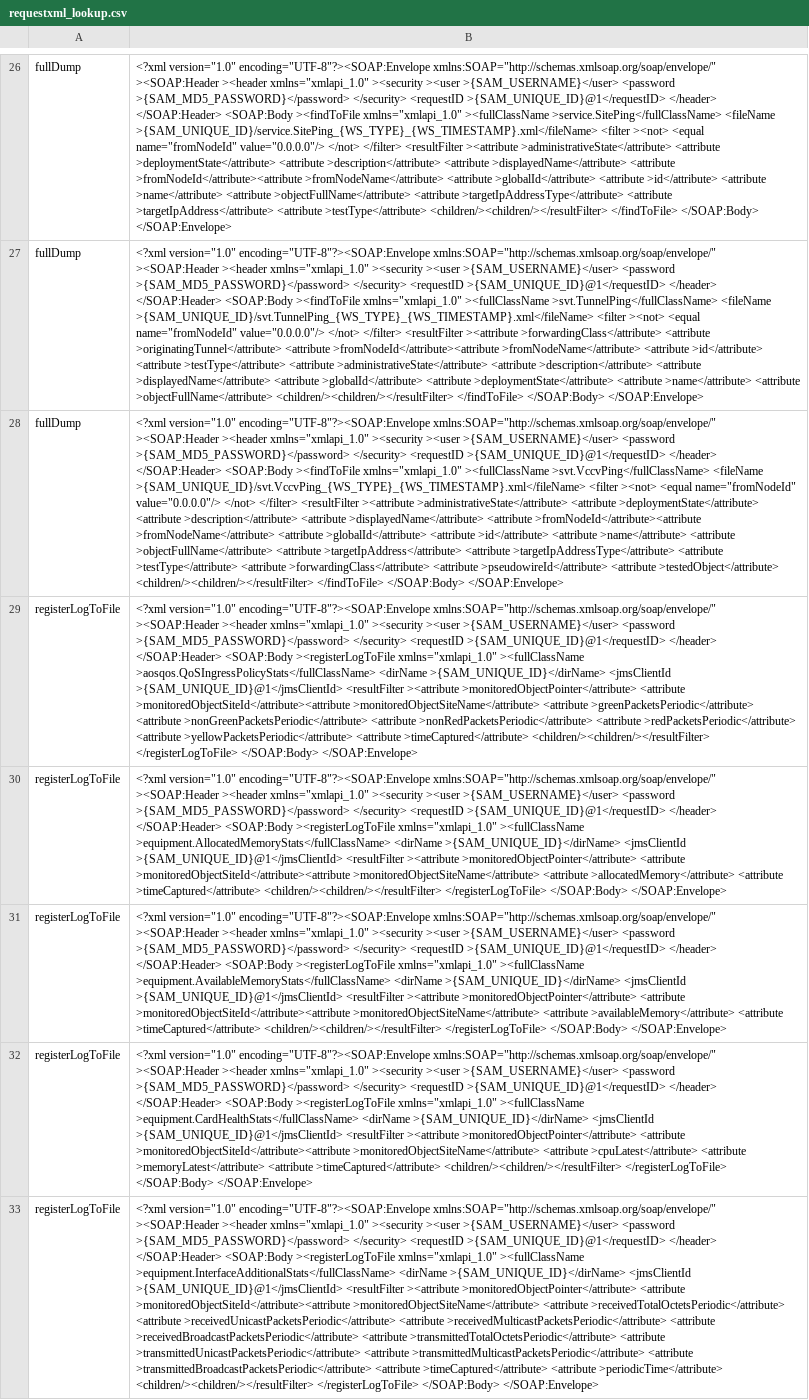
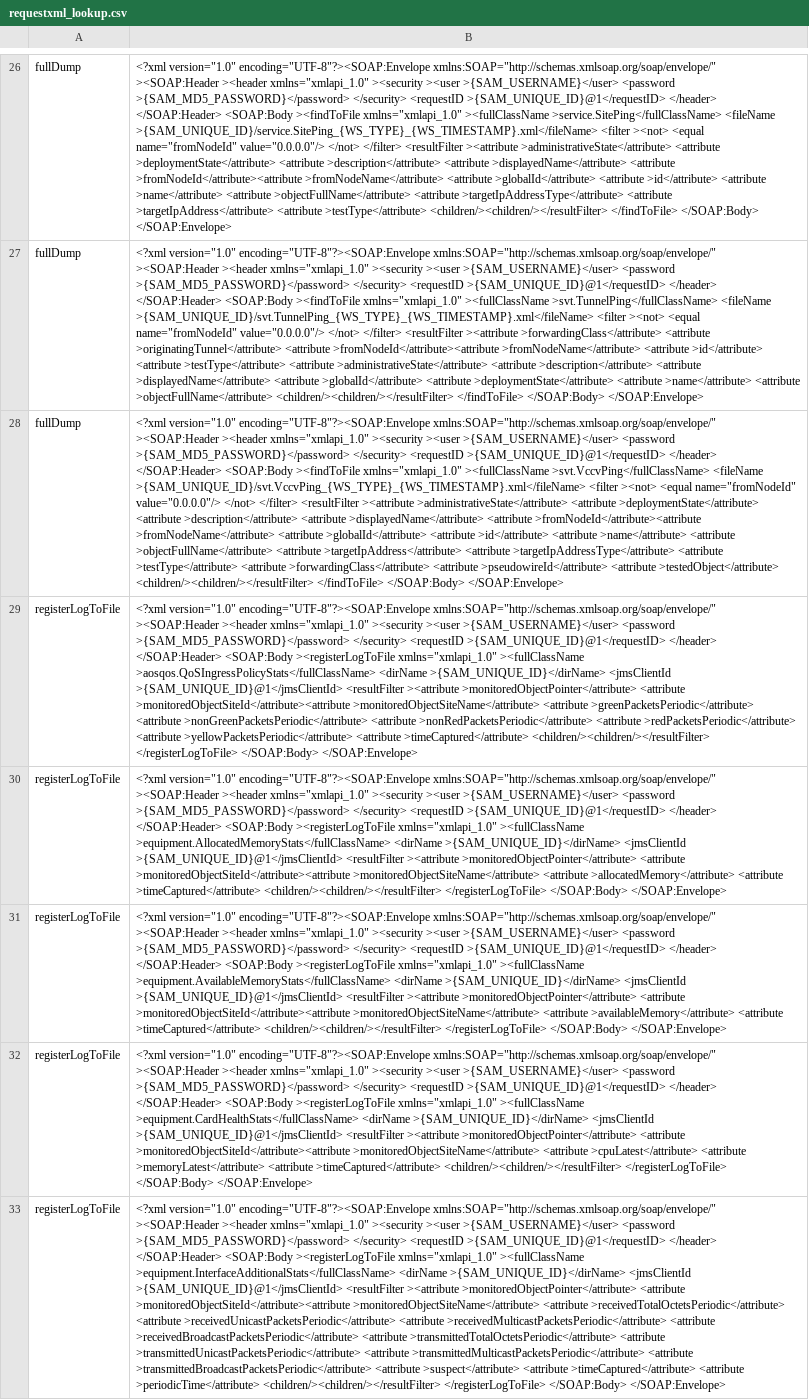
Before and after one commit to yeongwei/alu5620sam_datastage, a CSV file: cfg/requestxml_lookup.csv, drawn as a sheet; only a part is shown, gaps mark what is left out; the diff covers the shown part only; the diff names each change by its address in the sheet, - before the commit and + after, or states it on an @@ line.

```diff
--- a/cfg/requestxml_lookup.csv
+++ b/cfg/requestxml_lookup.csv
-B33: …>transmittedBroadcastPacketsPeriodic</attribute> <attribute >timeCaptured</attribute> <attribute…
+B33: …>transmittedBroadcastPacketsPeriodic</attribute> <attribute >suspect</attribute> <attribute >timeCaptured</attribute> <attribute…
```
Also changed, not shown: 1 edited cell elsewhere in this file, cfg/csv_lookup.csv.
